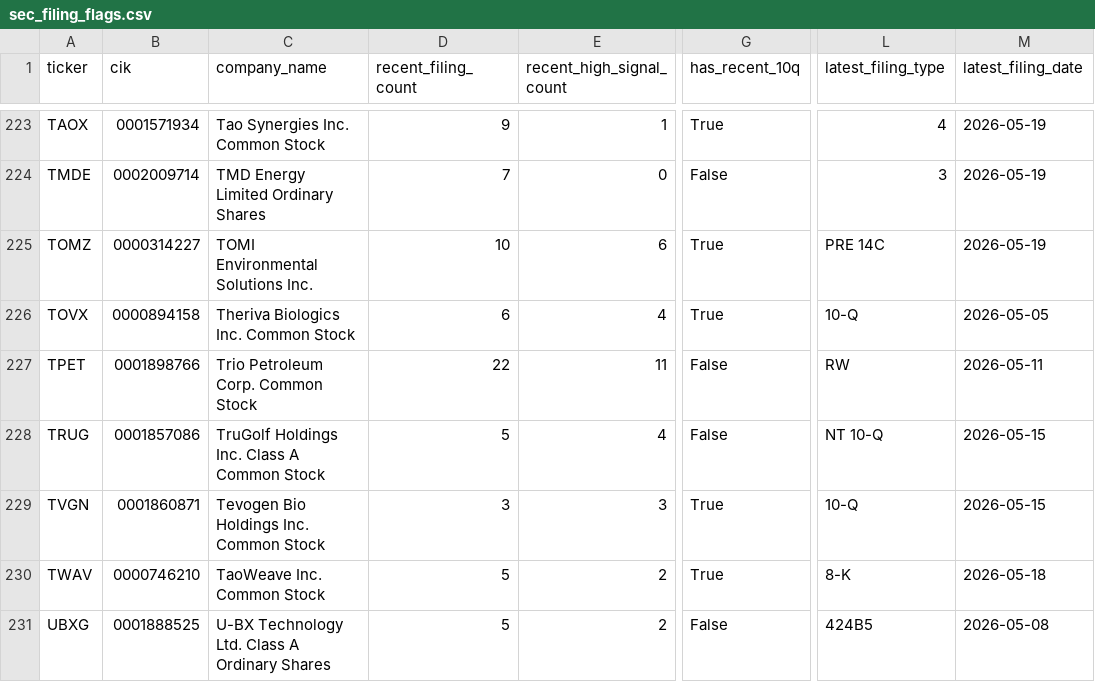
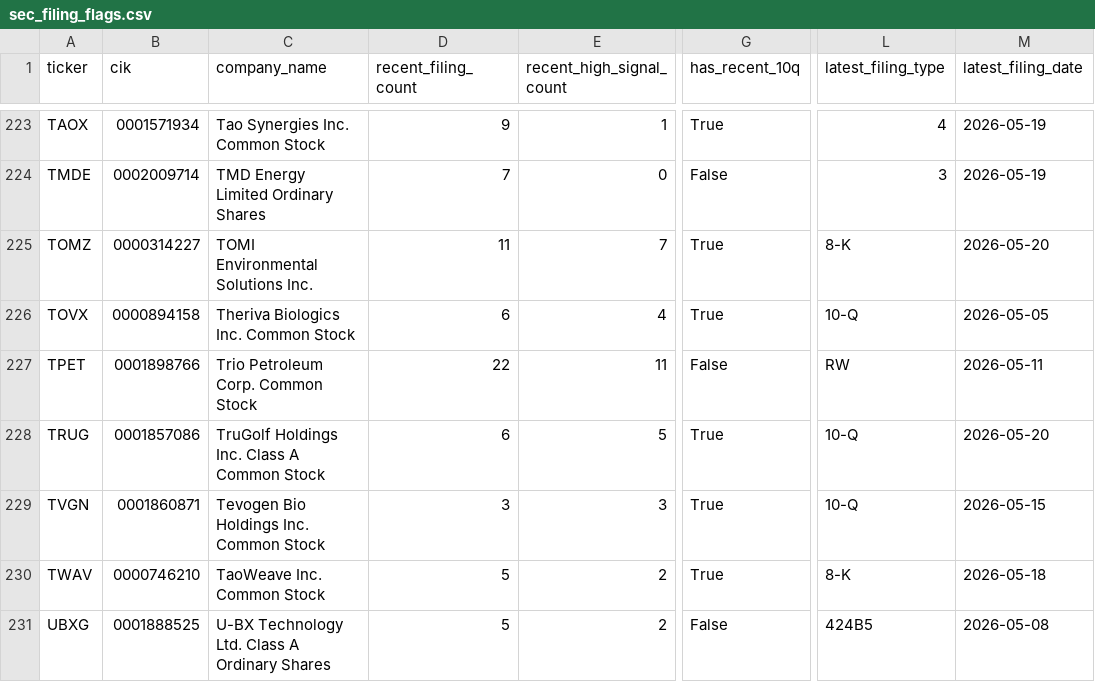
Before and after one commit to Kastnermj/mysterymachine, a CSV file: data/processed/sec_filing_flags.csv, drawn as a sheet; only a part is shown, gaps mark what is left out; the diff covers the shown part only; the diff names each change by its address in the sheet, - before the commit and + after, or states it on an @@ line.

```diff
--- a/data/processed/sec_filing_flags.csv
+++ b/data/processed/sec_filing_flags.csv
-D225 (recent_filing_count): 10
+D225 (recent_filing_count): 11
-E225 (recent_high_signal_count): 6
+E225 (recent_high_signal_count): 7
-L225 (latest_filing_type): PRE 14C
+L225 (latest_filing_type): 8-K
-M225 (latest_filing_date): 2026-05-19
+M225 (latest_filing_date): 2026-05-20
-D228 (recent_filing_count): 5
+D228 (recent_filing_count): 6
-E228 (recent_high_signal_count): 4
+E228 (recent_high_signal_count): 5
-G228 (has_recent_10q): False
+G228 (has_recent_10q): True
-L228 (latest_filing_type): NT 10-Q
+L228 (latest_filing_type): 10-Q
-M228 (latest_filing_date): 2026-05-15
+M228 (latest_filing_date): 2026-05-20
```
Also changed, not shown: 86 edited cells elsewhere in this file, data/processed/fundamentals_stub.csv, data/processed/price_history_features.csv, 10 other files.
